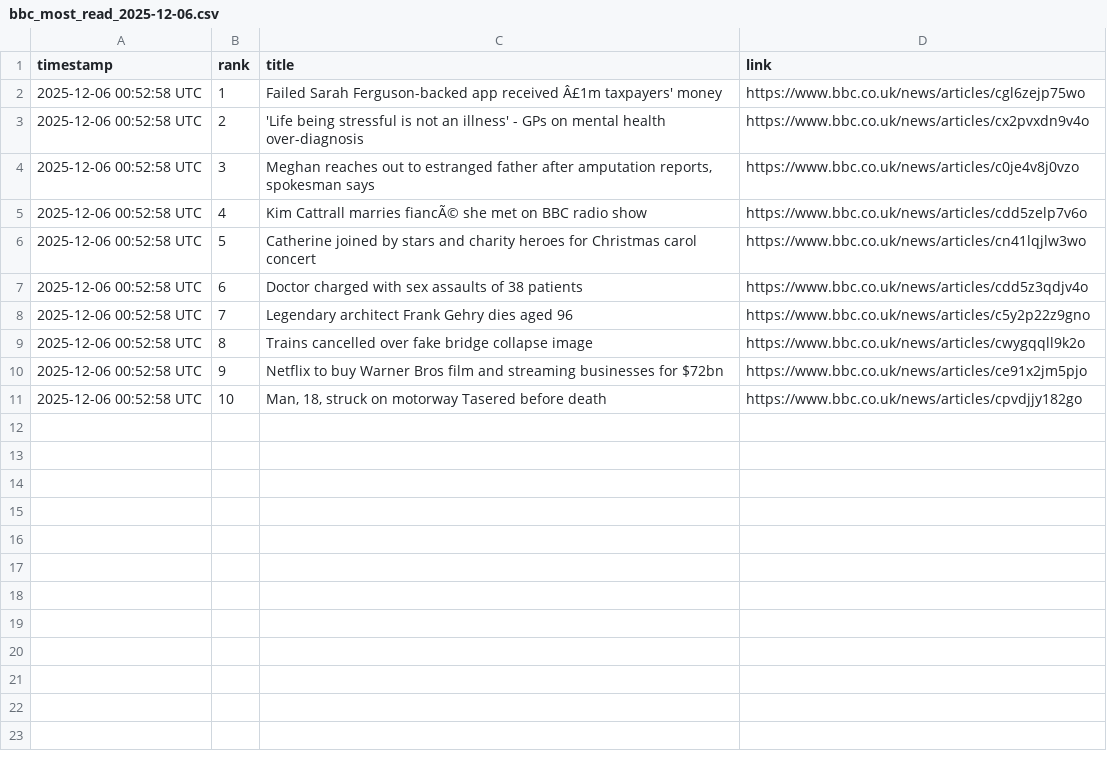
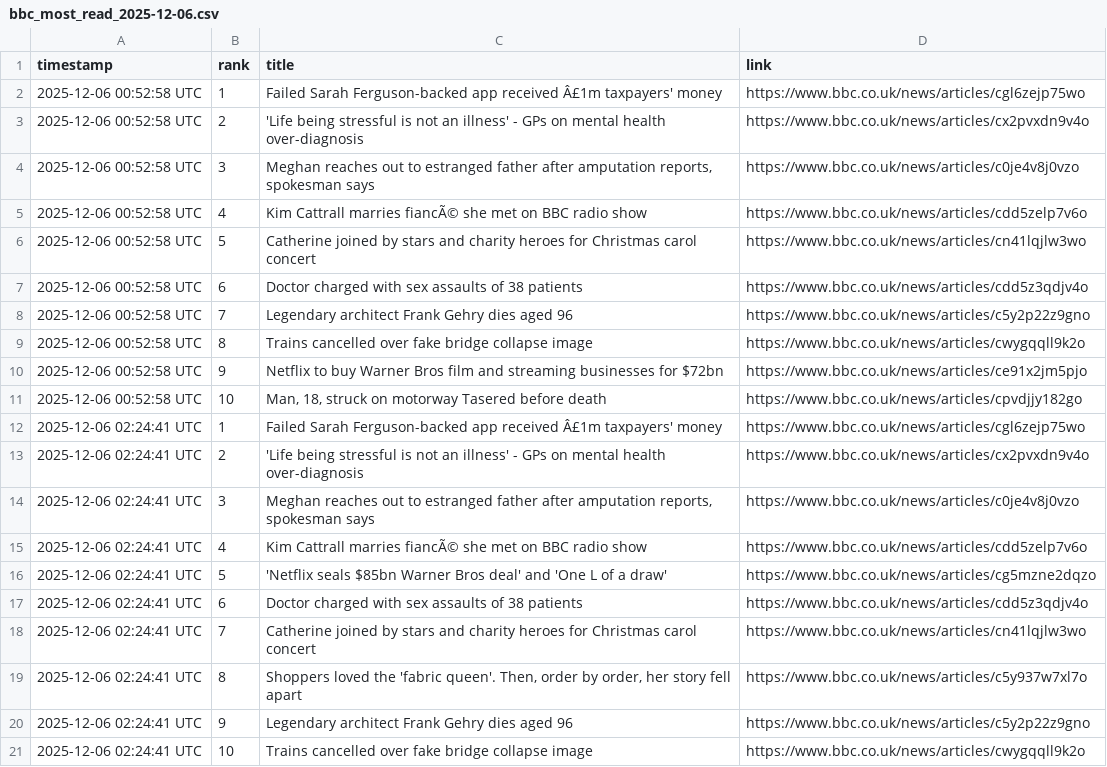
Before and after one commit to alastairherd/bbc_news_logger, a CSV file: data/bbc_most_read_2025-12-06.csv, drawn as a sheet.

```diff
--- a/data/bbc_most_read_2025-12-06.csv
+++ b/data/bbc_most_read_2025-12-06.csv
@@ -11 +11,11 @@ timestamp,rank,title,link
 2025-12-06 00:52:58 UTC,10,"Man, 18, struck on motorway Tasered before death",https://www.bbc.co.uk/news/articles/cpvdjjy182go
+2025-12-06 02:24:41 UTC,1,Failed Sarah Ferguson-backed app received  Â£1m taxpayers' money,https://www.bbc.co.uk/news/articles/cgl6zejp75wo
+2025-12-06 02:24:41 UTC,2,'Life being stressful is not an illness' - GPs on mental health over-diagnosis,https://www.bbc.co.uk/news/articles/cx2pvxdn9v4o
+2025-12-06 02:24:41 UTC,3,"Meghan reaches out to estranged father after amputation reports, spokesman says",https://www.bbc.co.uk/news/articles/c0je4v8j0vzo
+2025-12-06 02:24:41 UTC,4,Kim Cattrall marries fiancÃ© she met on BBC radio show,https://www.bbc.co.uk/news/articles/cdd5zelp7v6o
+2025-12-06 02:24:41 UTC,5,'Netflix seals $85bn Warner Bros deal' and 'One L of a draw',https://www.bbc.co.uk/news/articles/cg5mzne2dqzo
+2025-12-06 02:24:41 UTC,6,Doctor charged with sex assaults of 38 patients,https://www.bbc.co.uk/news/articles/cdd5z3qdjv4o
+2025-12-06 02:24:41 UTC,7,Catherine joined by stars and charity heroes for Christmas carol concert,https://www.bbc.co.uk/news/articles/cn41lqjlw3wo
+2025-12-06 02:24:41 UTC,8,"Shoppers loved the 'fabric queen'. Then, order by order, her story fell apart",https://www.bbc.co.uk/news/articles/c5y937w7xl7o
+2025-12-06 02:24:41 UTC,9,Legendary architect Frank Gehry dies aged 96,https://www.bbc.co.uk/news/articles/c5y2p22z9gno
+2025-12-06 02:24:41 UTC,10,Trains cancelled over fake bridge collapse image,https://www.bbc.co.uk/news/articles/cwygqqll9k2o
```
Also changed, not shown: data/bbc_front_page_promos_2025-12-06.csv.
